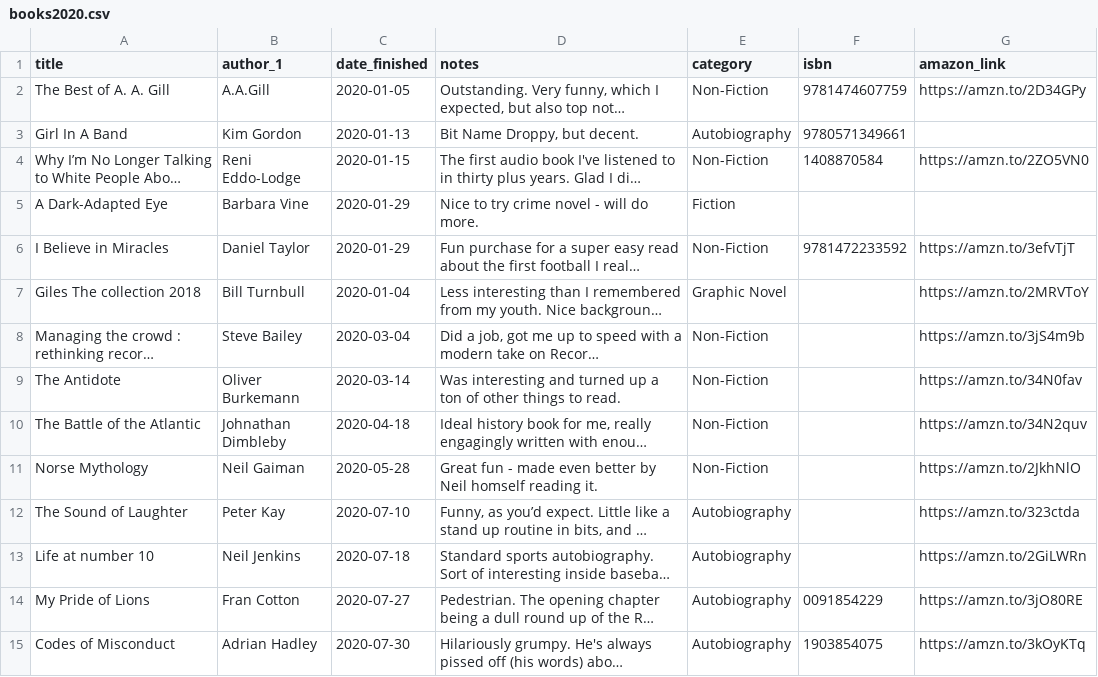
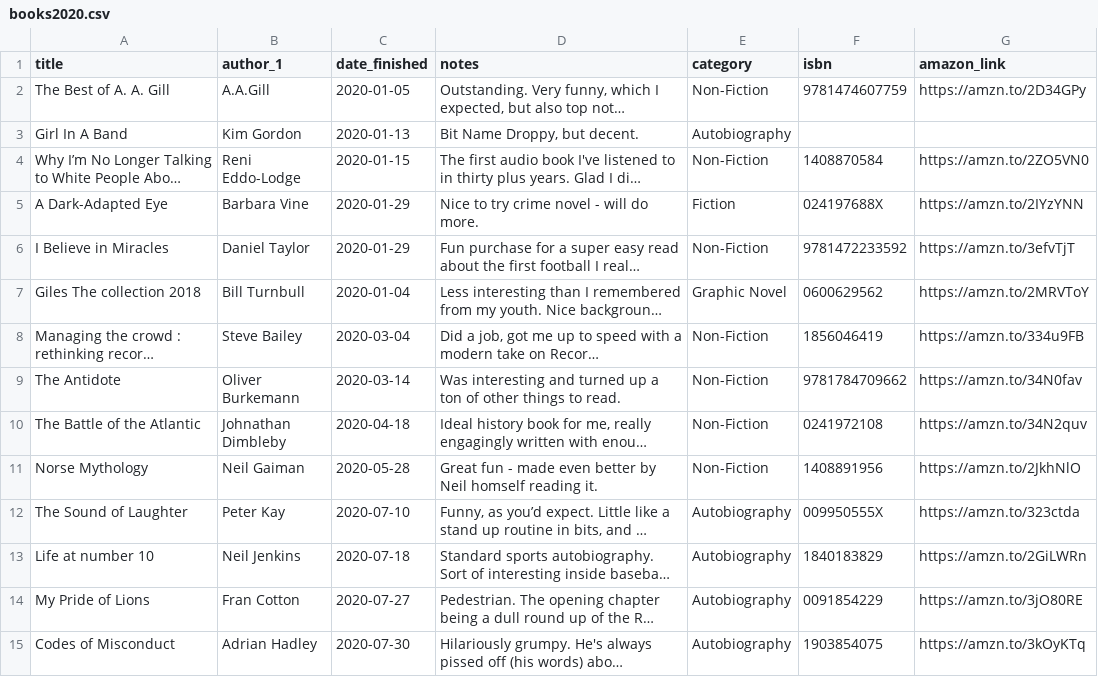
Before and after one commit to kjmears/kjmears.github.io, a CSV file: _data/books/books2020.csv, drawn as a sheet; only a part is shown; long unchanged cells end in …; the diff covers the shown part only; the diff names each change by its address in the sheet, - before the commit and + after, or states it on an @@ line.

Commit message:
Some Typos

```diff
--- a/_data/books/books2020.csv
+++ b/_data/books/books2020.csv
-F3 (isbn): 9780571349661
+F3 (isbn): (empty)
-F5 (isbn): (empty)
+F5 (isbn): 024197688X
-G5 (amazon_link): (empty)
+G5 (amazon_link): https://amzn.to/2IYzYNN
-F7 (isbn): (empty)
+F7 (isbn): 0600629562
-F8 (isbn): (empty)
+F8 (isbn): 1856046419
-G8 (amazon_link): https://amzn.to/3jS4m9b
+G8 (amazon_link): https://amzn.to/334u9FB
-F9 (isbn): (empty)
+F9 (isbn): 9781784709662
-F10 (isbn): (empty)
+F10 (isbn): 0241972108
-F11 (isbn): (empty)
+F11 (isbn): 1408891956
-F12 (isbn): (empty)
+F12 (isbn): 009950555X
-F13 (isbn): (empty)
+F13 (isbn): 1840183829
```
Also changed, not shown: 2 added rows and 8 edited cells elsewhere in this file, 2 other files.
